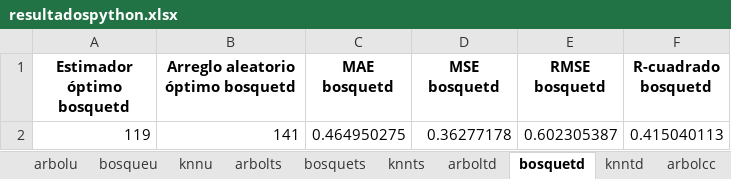
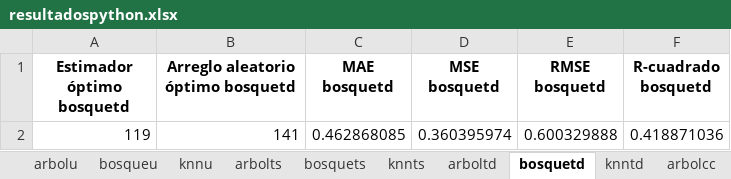
Before and after one commit to paco-da/utilidad_clinica_ml, an Excel workbook: resultadospython.xlsx, sheet bosquetd, drawn as a sheet; values as stored, in another font and other column widths than the file's, no borders; the diff names each change by its address in the sheet, - before the commit and + after, or states it on an @@ line.

```diff
--- a/resultadospython.xlsx (sheet bosquetd)
+++ b/resultadospython.xlsx (sheet bosquetd)
-C2 (MAE bosquetd): 0.464950275
+C2 (MAE bosquetd): 0.462868085
-D2 (MSE bosquetd): 0.36277178
+D2 (MSE bosquetd): 0.360395974
-E2 (RMSE bosquetd): 0.602305387
+E2 (RMSE bosquetd): 0.600329888
-F2 (R-cuadrado bosquetd): 0.415040113
+F2 (R-cuadrado bosquetd): 0.418871036
```
Also changed, not shown: sheet ResltNumericas, sheet ResltCategoricas, sheet bosquets, sheet bosquepp, sheet bosquecc.
